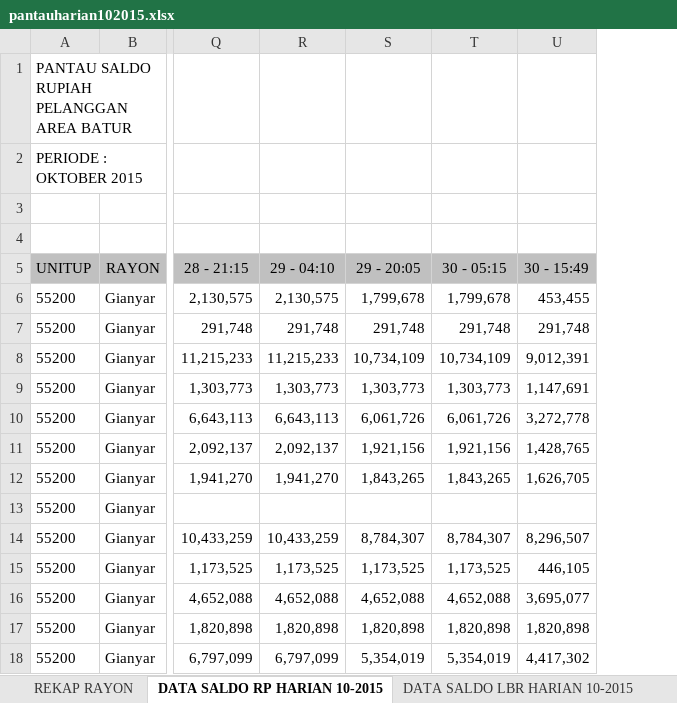
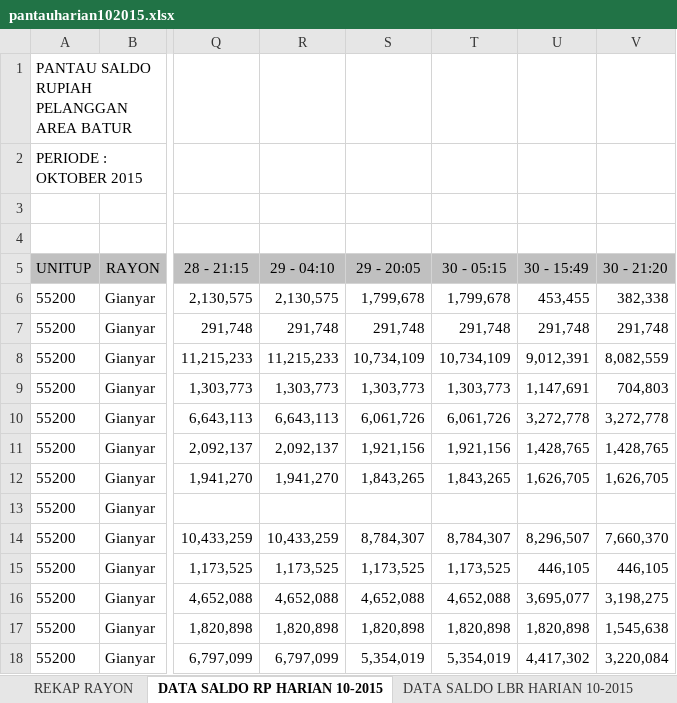
Before and after one commit to areabatur/batur.10.2015, an Excel workbook: pantauharian102015.xlsx, sheet DATA SALDO RP HARIAN 10-2015, drawn as a sheet; only a part is shown, gaps mark what is left out; values as stored, in another font and other column widths than the file's, no borders; the diff names each change by its address in the sheet, - before the commit and + after, or states it on an @@ line.

```diff
--- a/pantauharian102015.xlsx (sheet DATA SALDO RP HARIAN 10-2015)
+++ b/pantauharian102015.xlsx (sheet DATA SALDO RP HARIAN 10-2015)
+column V (30 - 21:20), rows 6-18: 382,338 | 291,748 | 8,082,559 | 704,803 | 3,272,778 | 1,428,765 | 1,626,705 |  | 7,660,370 | 446,105 | 3,198,275 | 1,545,638 | 3,220,084
```
Also changed, not shown: sheet REKAP RAYON, sheet DATA SALDO LBR HARIAN 10-2015, charts or pictures.
